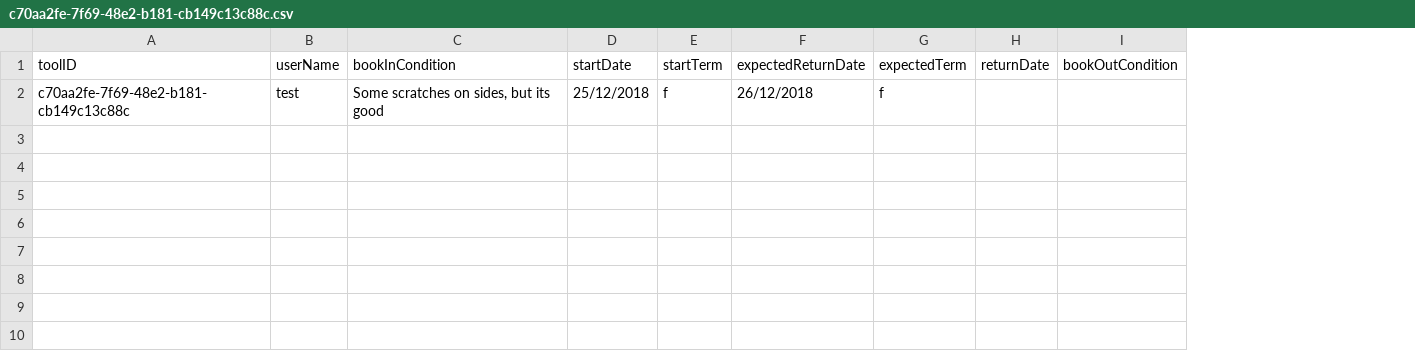
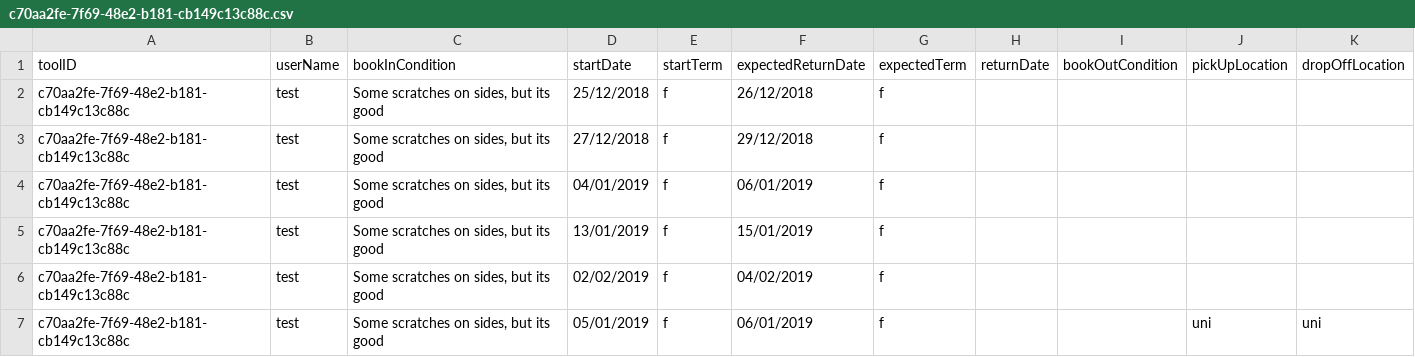
Before and after one commit to SMXaS/Shared-Power, a CSV file: Data/Bookings/c70aa2fe-7f69-48e2-b181-cb149c13c88c.csv, drawn as a sheet; the diff names each change by its address in the sheet, - before the commit and + after, or states it on an @@ line.

Commit message:
working with booking

```diff
--- a/Data/Bookings/c70aa2fe-7f69-48e2-b181-cb149c13c88c.csv
+++ b/Data/Bookings/c70aa2fe-7f69-48e2-b181-cb149c13c88c.csv
+column J (pickUpLocation), empty
+column K (dropOffLocation), empty
+row 3: c70aa2fe-7f69-48e2-b181-cb149c13c88c | test | Some scratches on sides, but its good | 27/12/2018 | f | 29/12/2018 | f
+row 4: c70aa2fe-7f69-48e2-b181-cb149c13c88c | test | Some scratches on sides, but its good | 04/01/2019 | f | 06/01/2019 | f
+row 5: c70aa2fe-7f69-48e2-b181-cb149c13c88c | test | Some scratches on sides, but its good | 13/01/2019 | f | 15/01/2019 | f
+row 6: c70aa2fe-7f69-48e2-b181-cb149c13c88c | test | Some scratches on sides, but its good | 02/02/2019 | f | 04/02/2019 | f
+row 7: c70aa2fe-7f69-48e2-b181-cb149c13c88c | test | Some scratches on sides, but its good | 05/01/2019 | f | 06/01/2019 | f |  |  | uni | uni
```
Also changed, not shown: 3 other files.
